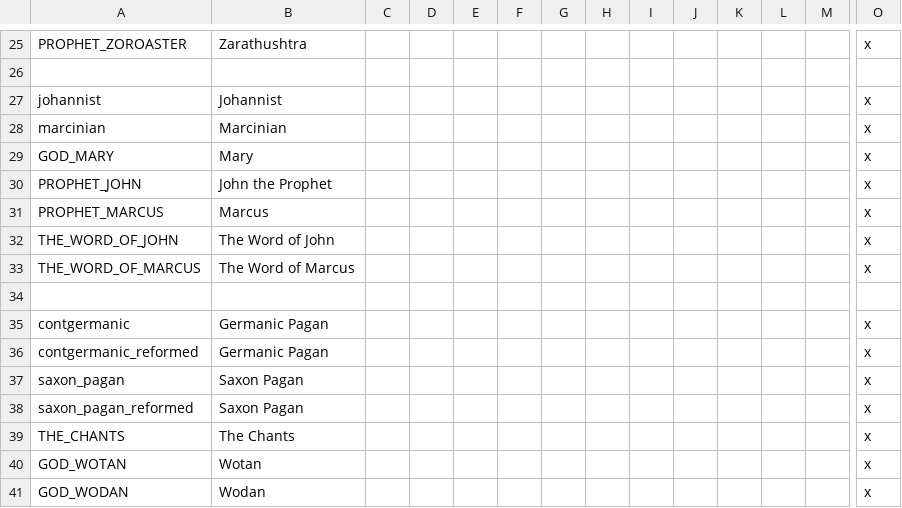
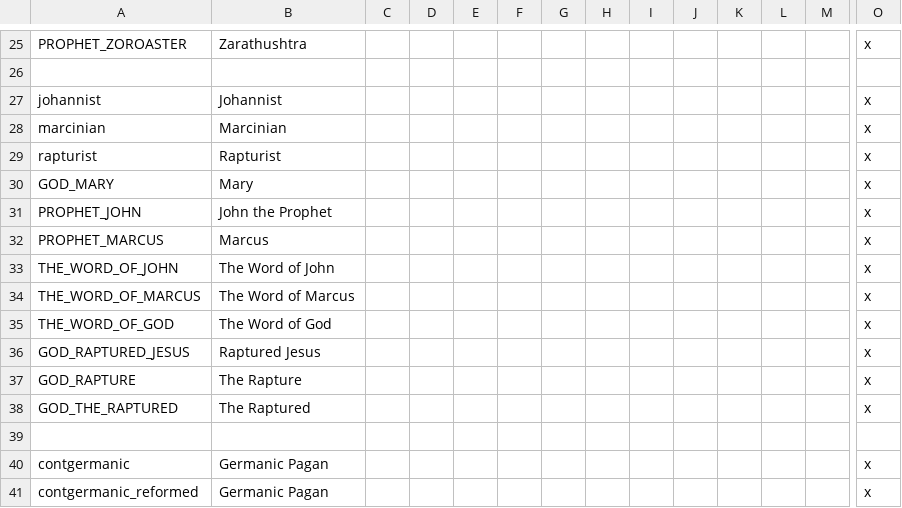
Before and after one commit to darkgamma/erebos-mod, a CSV file: localisation/Religions.csv, drawn as a sheet; only a part is shown, gaps mark what is left out; the shorter side is filled out with more unchanged rows; rows hold the shown columns only; the diff names each change by its address in the sheet, - before the commit and + after, or states it on an @@ line.

Commit message:
Rapturists

```diff
--- a/localisation/Religions.csv
+++ b/localisation/Religions.csv
+row 29: rapturist | Rapturist |  |  |  |  |  |  |  |  |  |  |  | x
+row 35: THE_WORD_OF_GOD | The Word of God |  |  |  |  |  |  |  |  |  |  |  | x
+row 36: GOD_RAPTURED_JESUS | Raptured Jesus |  |  |  |  |  |  |  |  |  |  |  | x
+row 37: GOD_RAPTURE | The Rapture |  |  |  |  |  |  |  |  |  |  |  | x
+row 38: GOD_THE_RAPTURED | The Raptured |  |  |  |  |  |  |  |  |  |  |  | x
```
